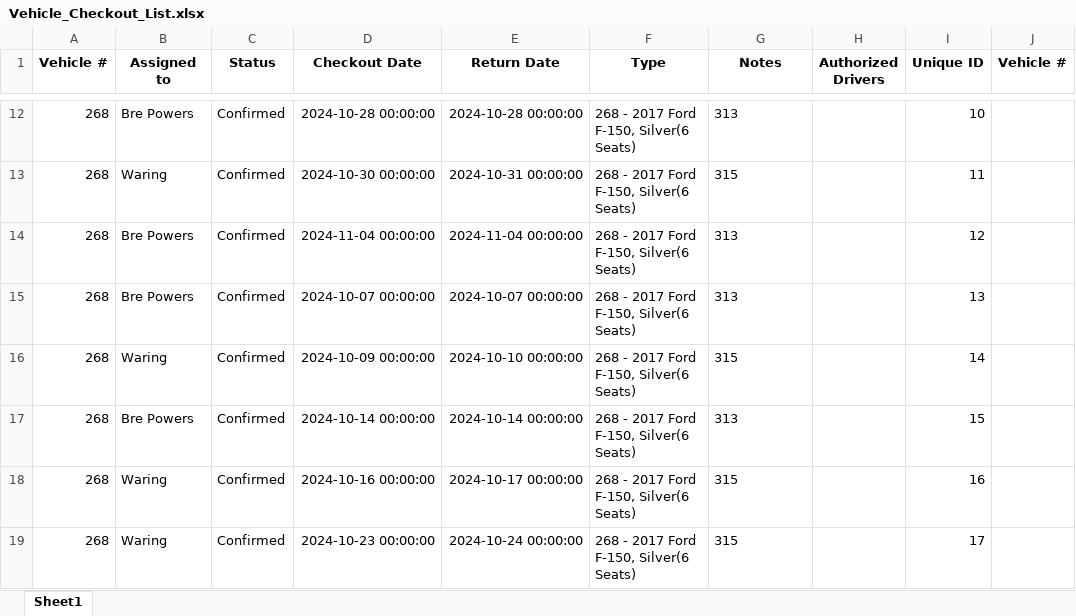
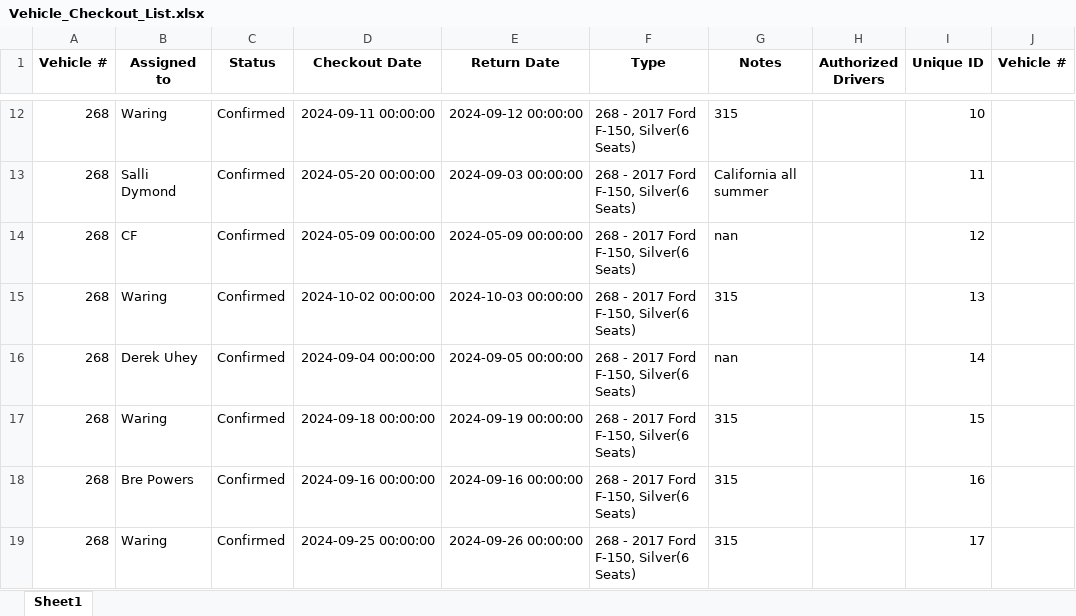
Before and after one commit to jcs595/Vehicle_Gantt, an Excel workbook: Vehicle_Checkout_List.xlsx, sheet Sheet1, drawn as a sheet; only a part is shown, gaps mark what is left out; values as stored, in another font and other column widths than the file's, no borders; the diff covers the shown part only; the diff names each change by its address in the sheet, - before the commit and + after, or states it on an @@ line.

```diff
--- a/Vehicle_Checkout_List.xlsx (sheet Sheet1)
+++ b/Vehicle_Checkout_List.xlsx (sheet Sheet1)
-B12 (Assigned to): Bre Powers
+B12 (Assigned to): Waring
-D12 (Checkout Date): 2024-10-28 00:00:00
+D12 (Checkout Date): 2024-09-11 00:00:00
-E12 (Return Date): 2024-10-28 00:00:00
+E12 (Return Date): 2024-09-12 00:00:00
-G12 (Notes): 313
+G12 (Notes): 315
-B13 (Assigned to): Waring
+B13 (Assigned to): Salli Dymond
-D13 (Checkout Date): 2024-10-30 00:00:00
+D13 (Checkout Date): 2024-05-20 00:00:00
-E13 (Return Date): 2024-10-31 00:00:00
+E13 (Return Date): 2024-09-03 00:00:00
-G13 (Notes): 315
+G13 (Notes): California all summer
-B14 (Assigned to): Bre Powers
+B14 (Assigned to): CF
-D14 (Checkout Date): 2024-11-04 00:00:00
+D14 (Checkout Date): 2024-05-09 00:00:00
-E14 (Return Date): 2024-11-04 00:00:00
+E14 (Return Date): 2024-05-09 00:00:00
-G14 (Notes): 313
+G14 (Notes): nan
-B15 (Assigned to): Bre Powers
+B15 (Assigned to): Waring
-D15 (Checkout Date): 2024-10-07 00:00:00
+D15 (Checkout Date): 2024-10-02 00:00:00
-E15 (Return Date): 2024-10-07 00:00:00
+E15 (Return Date): 2024-10-03 00:00:00
-G15 (Notes): 313
+G15 (Notes): 315
-B16 (Assigned to): Waring
+B16 (Assigned to): Derek Uhey
-D16 (Checkout Date): 2024-10-09 00:00:00
+D16 (Checkout Date): 2024-09-04 00:00:00
-E16 (Return Date): 2024-10-10 00:00:00
+E16 (Return Date): 2024-09-05 00:00:00
-G16 (Notes): 315
+G16 (Notes): nan
-B17 (Assigned to): Bre Powers
+B17 (Assigned to): Waring
-D17 (Checkout Date): 2024-10-14 00:00:00
+D17 (Checkout Date): 2024-09-18 00:00:00
-E17 (Return Date): 2024-10-14 00:00:00
+E17 (Return Date): 2024-09-19 00:00:00
-G17 (Notes): 313
+G17 (Notes): 315
-B18 (Assigned to): Waring
+B18 (Assigned to): Bre Powers
-D18 (Checkout Date): 2024-10-16 00:00:00
+D18 (Checkout Date): 2024-09-16 00:00:00
-E18 (Return Date): 2024-10-17 00:00:00
+E18 (Return Date): 2024-09-16 00:00:00
-D19 (Checkout Date): 2024-10-23 00:00:00
+D19 (Checkout Date): 2024-09-25 00:00:00
-E19 (Return Date): 2024-10-24 00:00:00
+E19 (Return Date): 2024-09-26 00:00:00
```
Also changed, not shown: 7 added rows, 6 removed rows and 314 edited cells elsewhere in this sheet.
